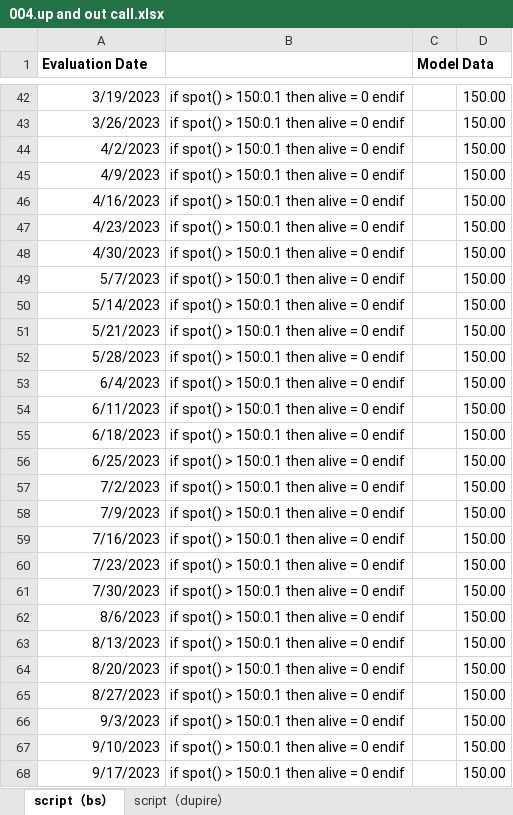
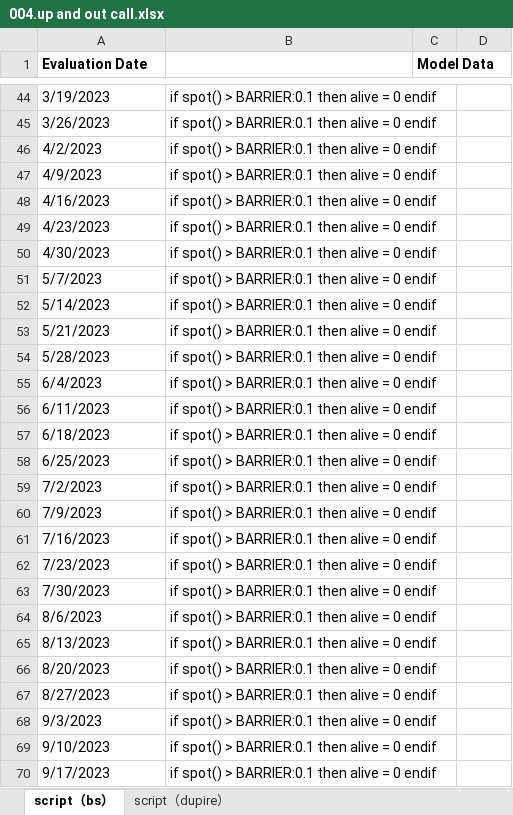
Before and after one commit to wegamekinglc/Derivatives-Algorithms-Lib, an Excel workbook: miscs/excel/004.up and out call.xlsx, sheet script（bs）, drawn as a sheet; only a part is shown, gaps mark what is left out; values as stored, in another font and other column widths than the file's, no borders; addresses are those after the commit; the diff covers the shown part only; the diff names each change by its address in the sheet, - before the commit and + after, or states it on an @@ line.

```diff
--- a/miscs/excel/004.up and out call.xlsx (sheet script（bs）)
+++ b/miscs/excel/004.up and out call.xlsx (sheet script（bs）)
-A44:A70 alignment: right
+A44:A70 alignment: left
-B44:B70: if spot() > 150:0.1 then alive = 0 endif
+B44:B70: if spot() > BARRIER:0.1 then alive = 0 endif
-D44:D70: 150.00
+D44:D70: (empty)
```
Also changed, not shown: 2 added rows, 263 edited cells and cell formats elsewhere in this sheet, sheet script（dupire）, miscs/excel/003.european.xlsx, miscs/excel/005.snowball.xlsx.
